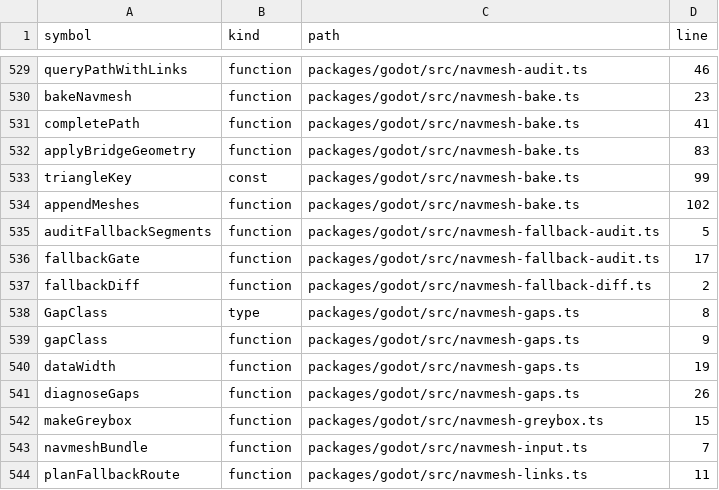
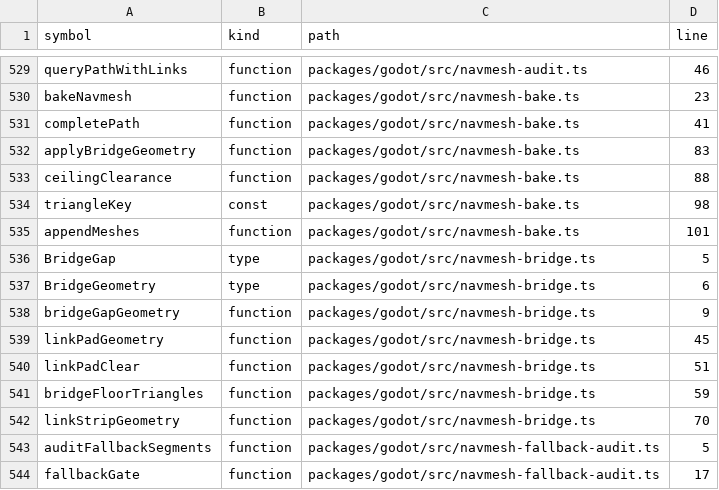
Before and after one commit to nurockplayer/gteki, a TSV file: docs/map/symbols.tsv, drawn as a sheet; only a part is shown, gaps mark what is left out; the shorter side is filled out with more unchanged rows.

Commit message:
Bridge navmesh gaps without scene exemptions

```diff
--- a/docs/map/symbols.tsv
+++ b/docs/map/symbols.tsv
@@ -532,4 +532,12 @@ completePath	function	packages/godot/src/navmesh-bake.ts	41
 applyBridgeGeometry	function	packages/godot/src/navmesh-bake.ts	83
-triangleKey	const	packages/godot/src/navmesh-bake.ts	99
-appendMeshes	function	packages/godot/src/navmesh-bake.ts	102
+ceilingClearance	function	packages/godot/src/navmesh-bake.ts	88
+triangleKey	const	packages/godot/src/navmesh-bake.ts	98
+appendMeshes	function	packages/godot/src/navmesh-bake.ts	101
+BridgeGap	type	packages/godot/src/navmesh-bridge.ts	5
+BridgeGeometry	type	packages/godot/src/navmesh-bridge.ts	6
+bridgeGapGeometry	function	packages/godot/src/navmesh-bridge.ts	9
+linkPadGeometry	function	packages/godot/src/navmesh-bridge.ts	45
+linkPadClear	function	packages/godot/src/navmesh-bridge.ts	51
+bridgeFloorTriangles	function	packages/godot/src/navmesh-bridge.ts	59
+linkStripGeometry	function	packages/godot/src/navmesh-bridge.ts	70
 auditFallbackSegments	function	packages/godot/src/navmesh-fallback-audit.ts	5
```
Also changed, not shown: 5 other files.
